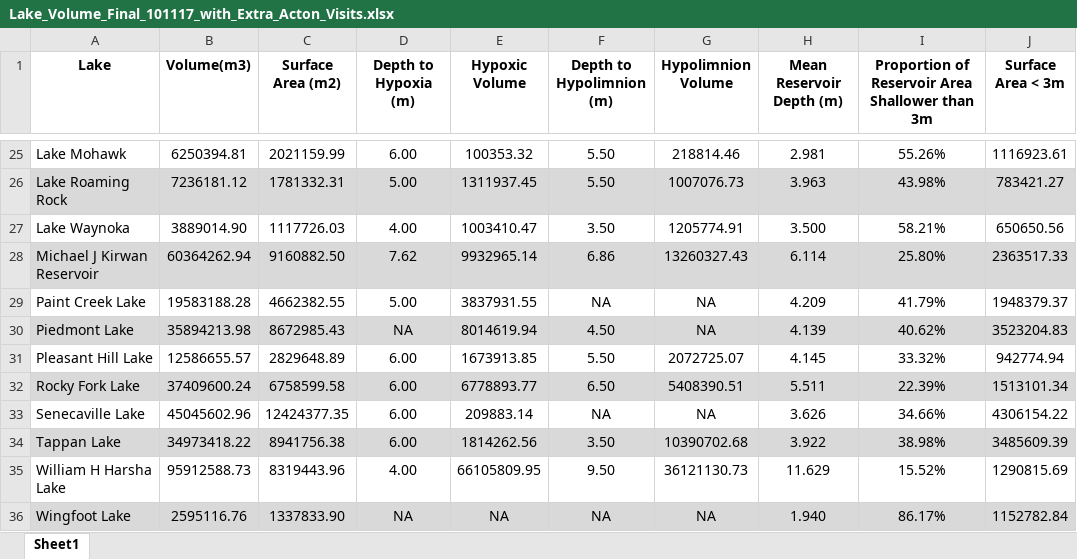
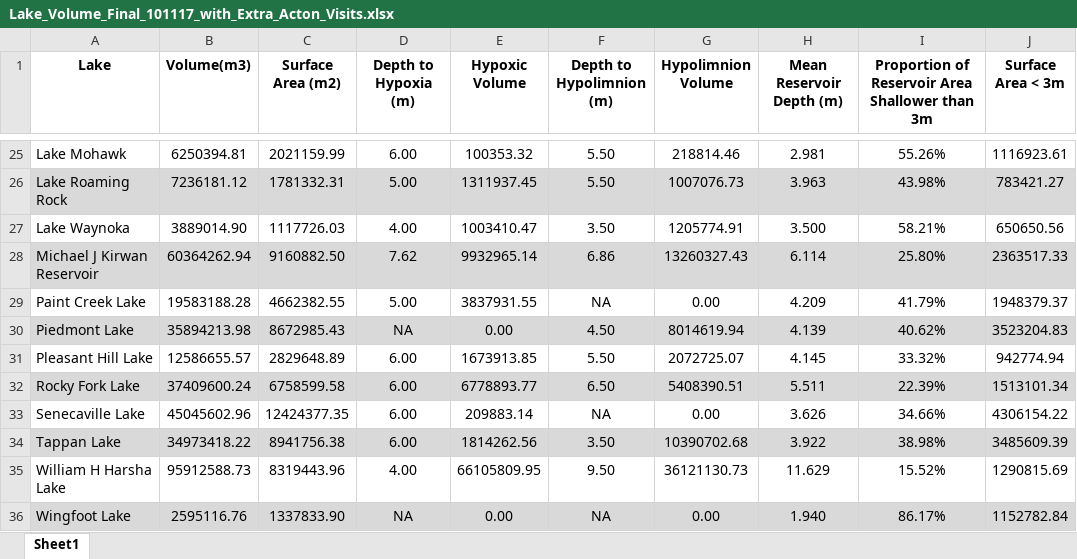
Before and after one commit to USEPA/mulitResSurvey, an Excel workbook: ohio2016/inputData/watershedAndMorphology/Lake_Volume_Final_101117_with_Extra_Acton_Visits.xlsx, sheet Sheet1, drawn as a sheet; only a part is shown, gaps mark what is left out; values as stored, in another font and other column widths than the file's, no borders; the diff covers the shown part only; the diff names each change by its address in the sheet, - before the commit and + after, or states it on an @@ line.

Commit message:
Corrected a few problems with hypolimnion fraction, and hypoxic fraction.
Script to deal with max depth units

```diff
--- a/ohio2016/inputData/watershedAndMorphology/Lake_Volume_Final_101117_with_Extra_Acton_Visits.xlsx (sheet Sheet1)
+++ b/ohio2016/inputData/watershedAndMorphology/Lake_Volume_Final_101117_with_Extra_Acton_Visits.xlsx (sheet Sheet1)
-G29 (Hypolimnion Volume): NA
+G29 (Hypolimnion Volume): 0.00
-E30 (Hypoxic Volume): 8014619.94
+E30 (Hypoxic Volume): 0.00
-G30 (Hypolimnion Volume): NA
+G30 (Hypolimnion Volume): 8014619.94
-G33 (Hypolimnion Volume): NA
+G33 (Hypolimnion Volume): 0.00
-E36 (Hypoxic Volume): NA
+E36 (Hypoxic Volume): 0.00
-G36 (Hypolimnion Volume): NA
+G36 (Hypolimnion Volume): 0.00
```
Also changed, not shown: 19 edited cells and cell formats elsewhere in this sheet, 3 other files.
